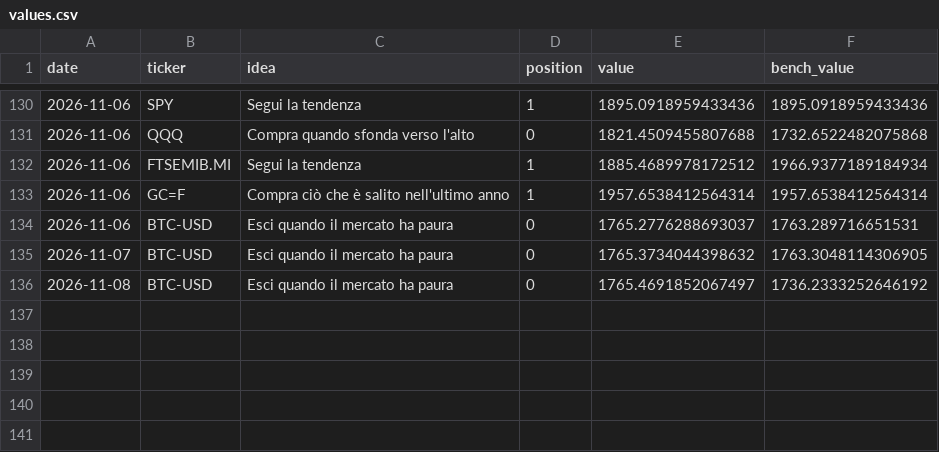
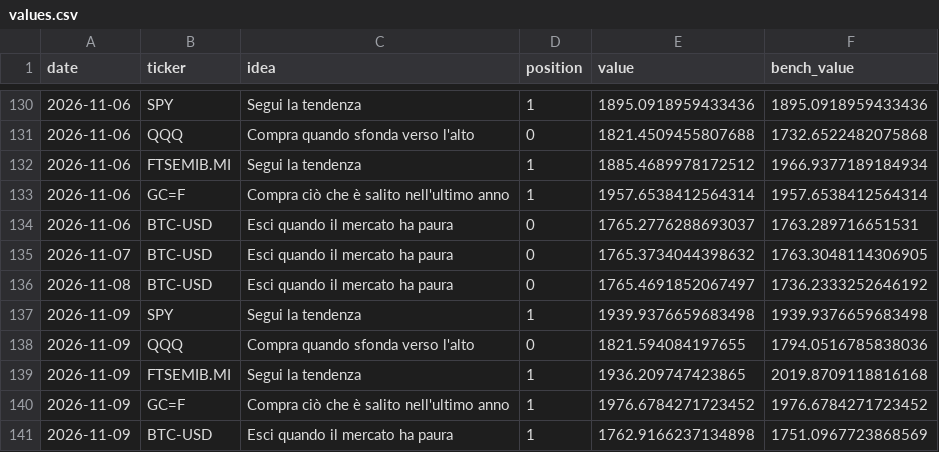
Before and after one commit to PietroPulli/quantlab, a CSV file: paper/values.csv, drawn as a sheet; only a part is shown, gaps mark what is left out.

Commit message:
Paper account and market data: 2026-11-10

```diff
--- a/paper/values.csv
+++ b/paper/values.csv
@@ -136 +136,6 @@ date,ticker,idea,position,value,bench_value
 2026-11-08,BTC-USD,Esci quando il mercato ha paura,0,1765.4691852067497,1736.2333252646192
+2026-11-09,SPY,Segui la tendenza,1,1939.9376659683498,1939.9376659683498
+2026-11-09,QQQ,Compra quando sfonda verso l'alto,0,1821.594084197655,1794.0516785838036
+2026-11-09,FTSEMIB.MI,Segui la tendenza,1,1936.209747423865,2019.8709118816168
+2026-11-09,GC=F,Compra ciò che è salito nell'ultimo anno,1,1976.6784271723452,1976.6784271723452
+2026-11-09,BTC-USD,Esci quando il mercato ha paura,1,1762.9166237134898,1751.0967723868569
```
Also changed, not shown: market/BTC-USD.csv, market/QQQ.csv, 16 other files.
